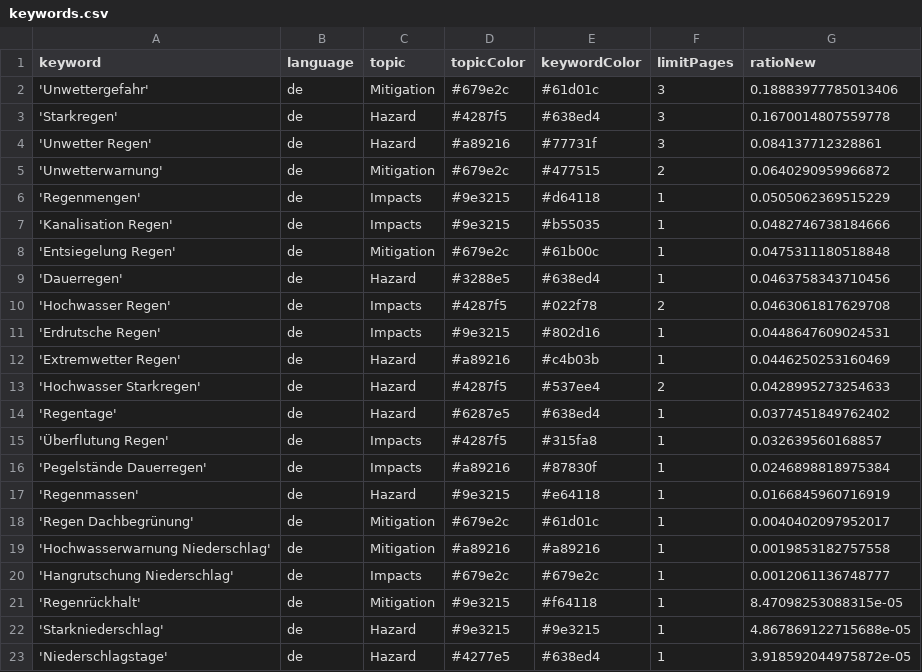
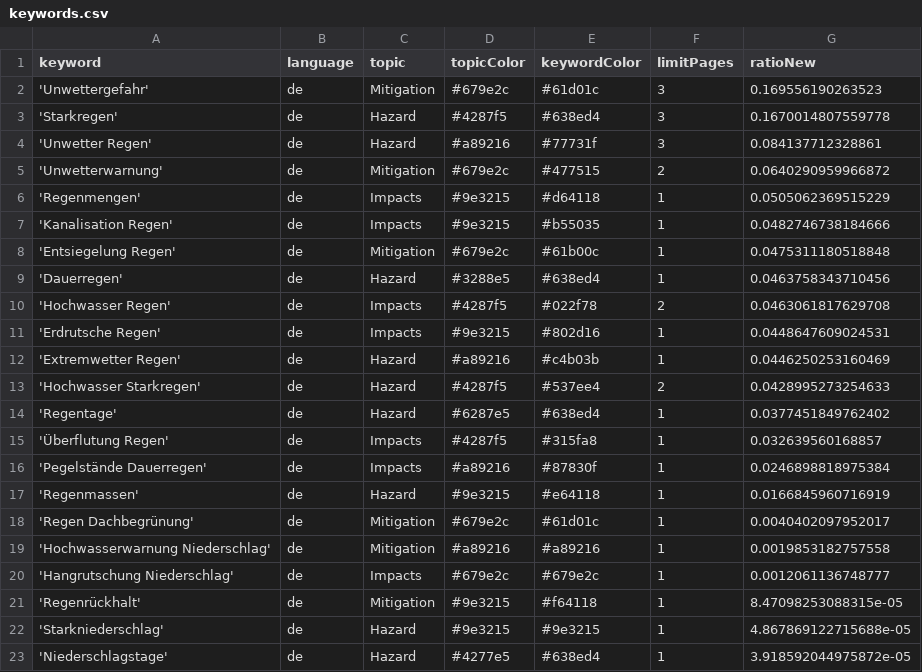
Before and after one commit to jannikdo28-news/RainIsComing, a CSV file: keywords.csv, drawn as a sheet.

Commit message:
Commit from GitHub Actions (harvest:0.0)

```diff
--- a/keywords.csv
+++ b/keywords.csv
@@ -1,3 +1,3 @@
 keyword,language,topic,topicColor,keywordColor,limitPages,ratioNew
-'Unwettergefahr',de,Mitigation,#679e2c,#61d01c,3,0.18883977785013406
+'Unwettergefahr',de,Mitigation,#679e2c,#61d01c,3,0.169556190263523
 'Starkregen',de,Hazard,#4287f5,#638ed4,3,0.1670014807559778
```
